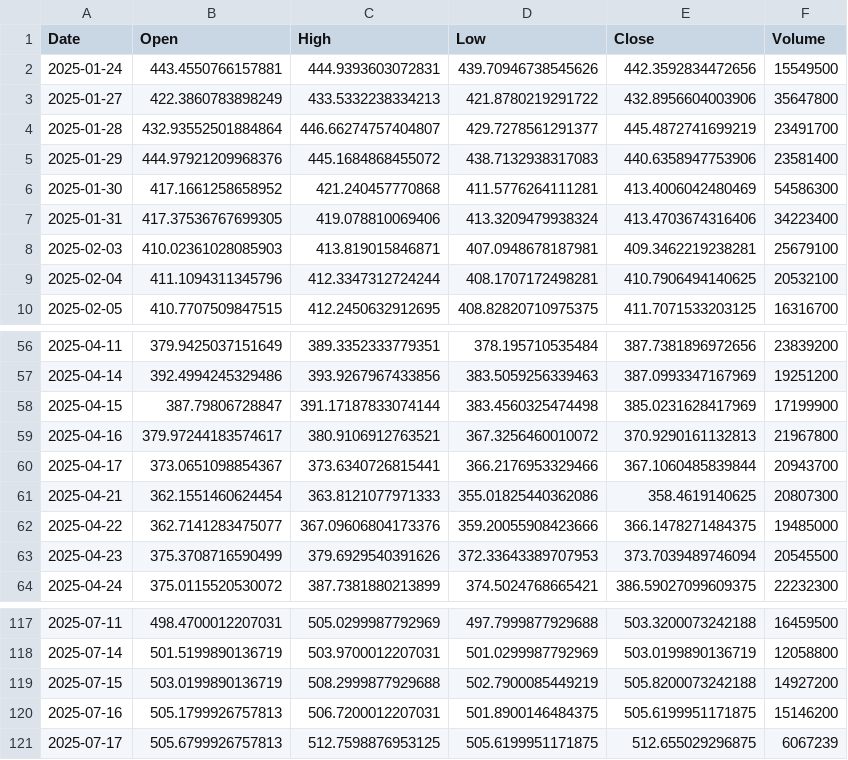
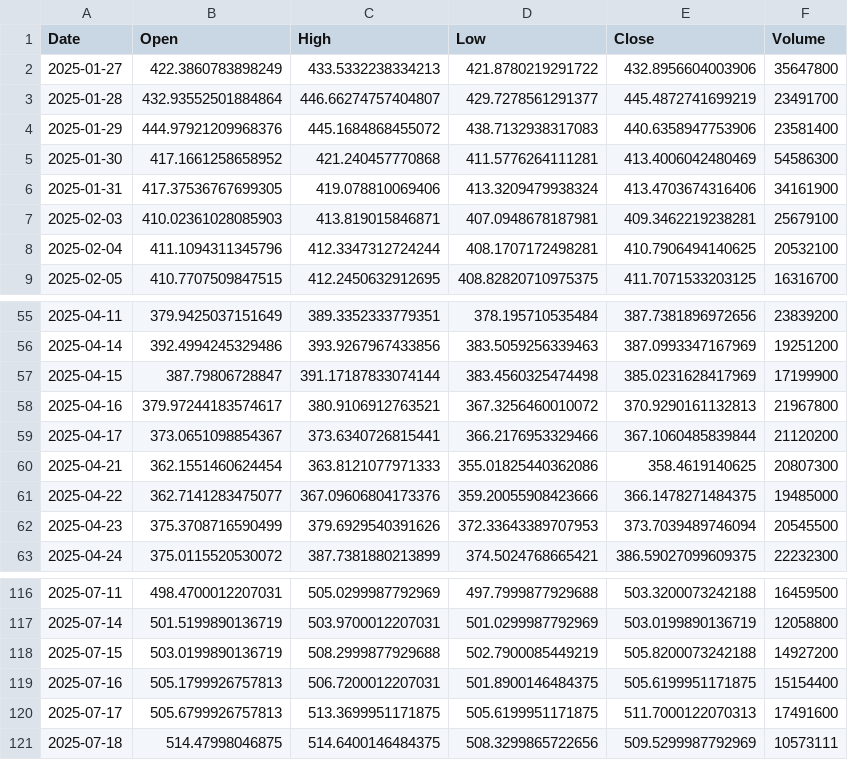
Before and after one commit to yuutaka69/kabuka_agaru, a CSV file: data/modified/MSFT_modified.csv, drawn as a sheet; only a part is shown, gaps mark what is left out.

Commit message:
Upload MSFT_modified.csv (via Colab Script)

```diff
--- a/data/modified/MSFT_modified.csv
+++ b/data/modified/MSFT_modified.csv
@@ -1,3 +1,2 @@
 Date,Open,High,Low,Close,Volume
-2025-01-24,443.4550766157881,444.9393603072831,439.70946738545626,442.3592834472656,15549500
 2025-01-27,422.3860783898249,433.5332238334213,421.8780219291722,432.8956604003906,35647800
@@ -6,3 +5,3 @@ Date,Open,High,Low,Close,Volume
 2025-01-30,417.1661258658952,421.240457770868,411.5776264111281,413.4006042480469,54586300
-2025-01-31,417.37536767699305,419.078810069406,413.3209479938324,413.4703674316406,34223400
+2025-01-31,417.37536767699305,419.078810069406,413.3209479938324,413.4703674316406,34161900
 2025-02-03,410.02361028085903,413.819015846871,407.0948678187981,409.3462219238281,25679100
@@ -59,3 +58,3 @@ Date,Open,High,Low,Close,Volume
 2025-04-16,379.97244183574617,380.9106912763521,367.3256460010072,370.9290161132813,21967800
-2025-04-17,373.0651098854367,373.6340726815441,366.2176953329466,367.1060485839844,20943700
+2025-04-17,373.0651098854367,373.6340726815441,366.2176953329466,367.1060485839844,21120200
 2025-04-21,362.1551460624454,363.8121077971333,355.01825440362086,358.4619140625,20807300
@@ -119,3 +118,4 @@ Date,Open,High,Low,Close,Volume
 2025-07-15,503.0199890136719,508.2999877929688,502.7900085449219,505.8200073242188,14927200
-2025-07-16,505.1799926757813,506.7200012207031,501.8900146484375,505.6199951171875,15146200
-2025-07-17,505.6799926757813,512.7598876953125,505.6199951171875,512.655029296875,6067239
+2025-07-16,505.1799926757813,506.7200012207031,501.8900146484375,505.6199951171875,15154400
+2025-07-17,505.6799926757813,513.3699951171875,505.6199951171875,511.7000122070313,17491600
+2025-07-18,514.47998046875,514.6400146484375,508.3299865722656,509.5299987792969,10573111
```
